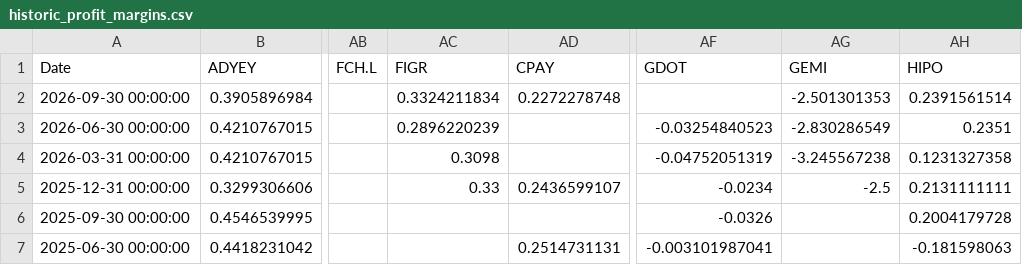
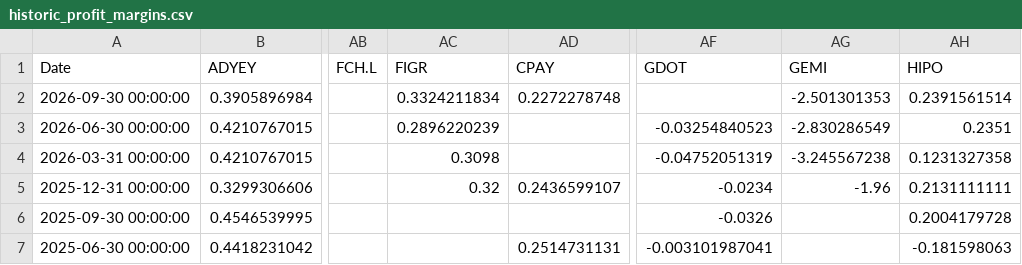
Before and after one commit to F-Prime-Capital/findex-data, a CSV file: historic_profit_margins.csv, drawn as a sheet; only a part is shown, gaps mark what is left out; the diff names each change by its address in the sheet, - before the commit and + after, or states it on an @@ line.

Commit message:
Auto-update: 2026-11-16 01:03:13

```diff
--- a/historic_profit_margins.csv
+++ b/historic_profit_margins.csv
-AC5 (FIGR): 0.33
+AC5 (FIGR): 0.32
-AG5 (GEMI): -2.5
+AG5 (GEMI): -1.96
```
